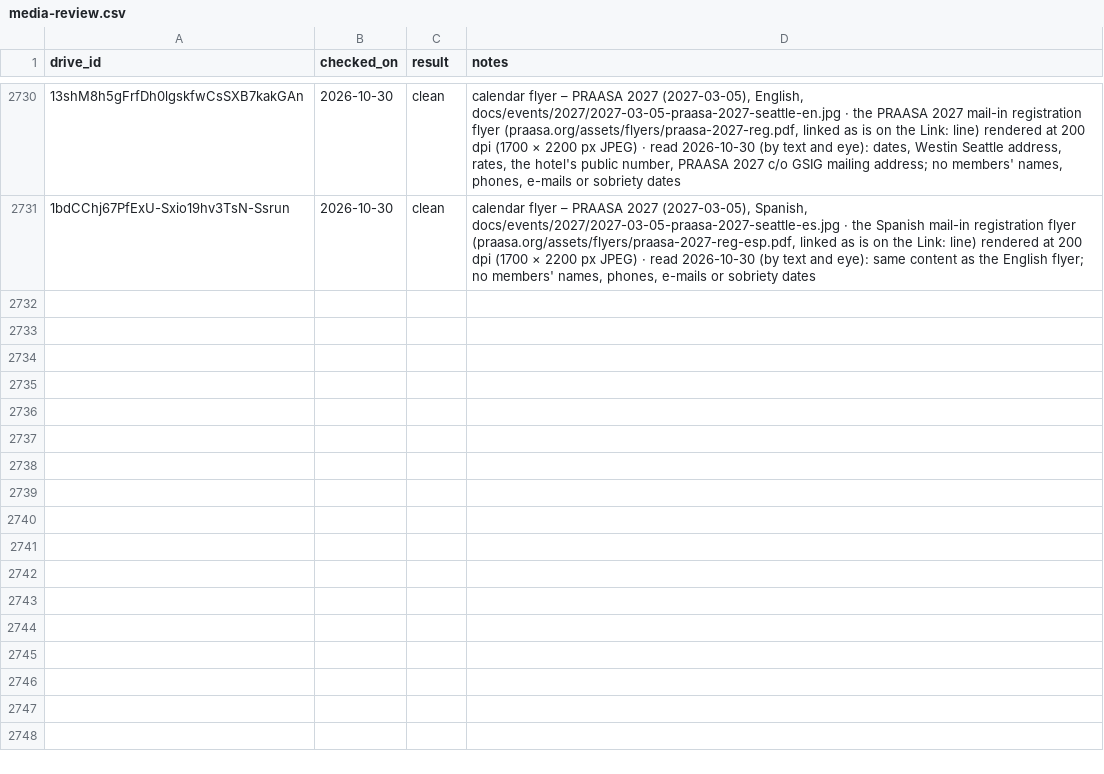
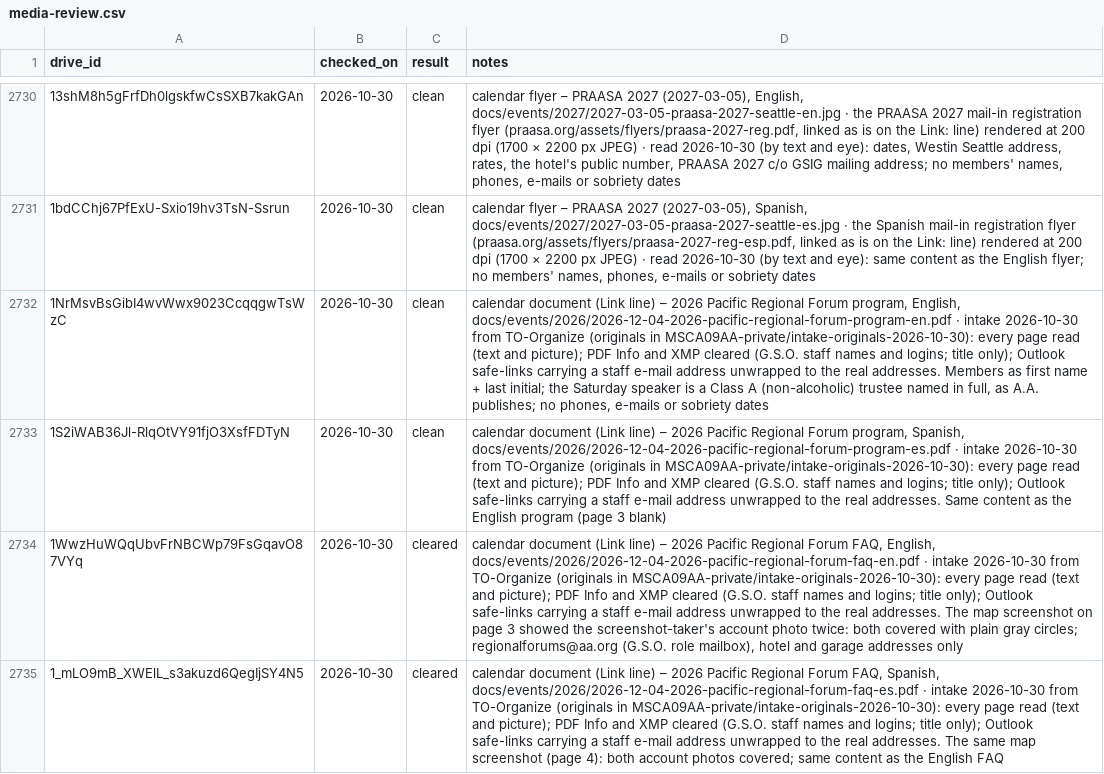
Before and after one commit to MKP715/MSCA09, a CSV file: data/media-review.csv, drawn as a sheet; only a part is shown, gaps mark what is left out; the diff names each change by its address in the sheet, - before the commit and + after, or states it on an @@ line.

```diff
--- a/data/media-review.csv
+++ b/data/media-review.csv
+row 2732: 1NrMsvBsGibI4wvWwx9023CcqqgwTsWzC | 2026-10-30 | clean | calendar document (Link line) – 2026 Pacific Regional Forum program, English, docs/events/2026/2026-12-04-2026-pacific-regional-forum-program-en.pdf · intake 2026-10-30 from TO-Organize (originals in MSCA09AA-private/intake-originals-2026-10-30): every page read (text and picture); PDF Info and XMP cleared (G.S.O. staff names and logins; title only); Outlook safe-links carrying a staff e-mail address unwrapped to the real addresses. Members as first name + last initial; the Saturday speaker is a Class A (non-alcoholic) trustee named in full, as A.A. publishes; no phones, e-mails or sobriety dates
+row 2733: 1S2iWAB36Jl-RlqOtVY91fjO3XsfFDTyN | 2026-10-30 | clean | calendar document (Link line) – 2026 Pacific Regional Forum program, Spanish, docs/events/2026/2026-12-04-2026-pacific-regional-forum-program-es.pdf · intake 2026-10-30 from TO-Organize (originals in MSCA09AA-private/intake-originals-2026-10-30): every page read (text and picture); PDF Info and XMP cleared (G.S.O. staff names and logins; title only); Outlook safe-links carrying a staff e-mail address unwrapped to the real addresses. Same content as the English program (page 3 blank)
+row 2734: 1WwzHuWQqUbvFrNBCWp79FsGqavO87VYq | 2026-10-30 | cleared | calendar document (Link line) – 2026 Pacific Regional Forum FAQ, English, docs/events/2026/2026-12-04-2026-pacific-regional-forum-faq-en.pdf · intake 2026-10-30 from TO-Organize (originals in MSCA09AA-private/intake-originals-2026-10-30): every page read (text and picture); PDF Info and XMP cleared (G.S.O. staff names and logins; title only); Outlook safe-links carrying a staff e-mail address unwrapped to the real addresses. The map screenshot on page 3 showed the screenshot-taker's account photo twice: both covered with plain gray circles; regionalforums@aa.org (G.S.O. role mailbox), hotel and garage addresses only
+row 2735: 1_mLO9mB_XWElL_s3akuzd6QegIjSY4N5 | 2026-10-30 | cleared | calendar document (Link line) – 2026 Pacific Regional Forum FAQ, Spanish, docs/events/2026/2026-12-04-2026-pacific-regional-forum-faq-es.pdf · intake 2026-10-30 from TO-Organize (originals in MSCA09AA-private/intake-originals-2026-10-30): every page read (text and picture); PDF Info and XMP cleared (G.S.O. staff names and logins; title only); Outlook safe-links carrying a staff e-mail address unwrapped to the real addresses. The same map screenshot (page 4): both account photos covered; same content as the English FAQ
```
Also changed, not shown: data/nav.csv, data/text/calendar.csv, 23 other files.
